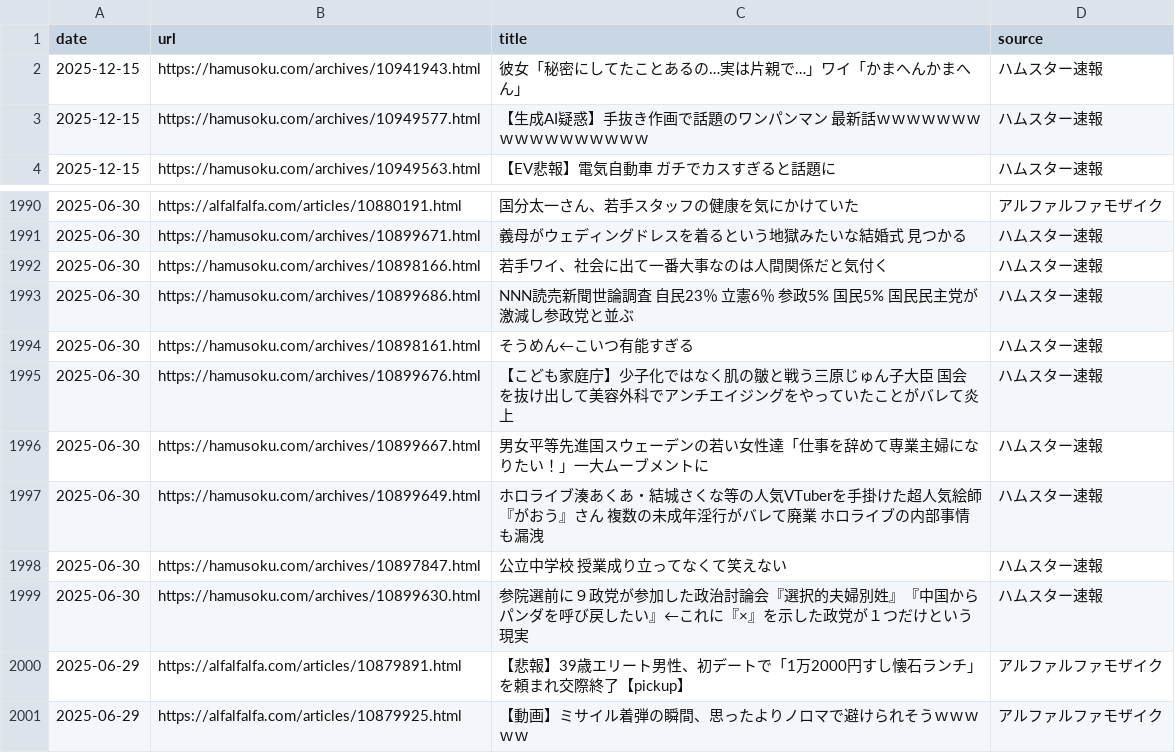
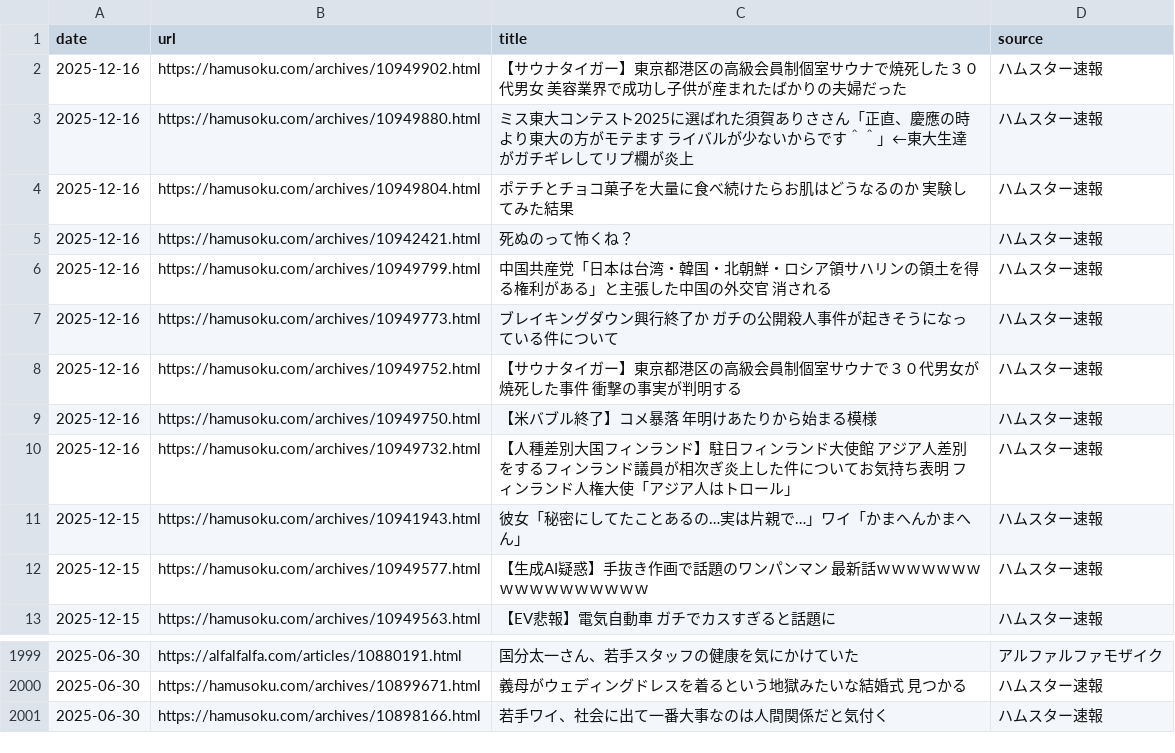
Before and after one commit to frameghostman/githubactionstest, a CSV file: blog_data.csv, drawn as a sheet; only a part is shown, gaps mark what is left out; removed rows and columns are numbered as before the commit, all else as after; the diff names each change by its address in the sheet, - before the commit and + after, or states it on an @@ line.

```diff
--- a/blog_data.csv
+++ b/blog_data.csv
+row 2: 2025-12-16 | https://hamusoku.com/archives/10949902.html | 【サウナタイガー】東京都港区の高級会員制個室サウナで焼死した３０代男女 美容業界で成功し子供が産まれたばかりの夫婦だった | ハムスター速報
+row 3: 2025-12-16 | https://hamusoku.com/archives/10949880.html | ミス東大コンテスト2025に選ばれた須賀ありささん「正直、慶應の時より東大の方がモテます ライバルが少ないからです＾＾」←東大生達がガチギレしてリプ欄が炎上 | ハムスター速報
+row 4: 2025-12-16 | https://hamusoku.com/archives/10949804.html | ポテチとチョコ菓子を大量に食べ続けたらお肌はどうなるのか 実験してみた結果 | ハムスター速報
+row 5: 2025-12-16 | https://hamusoku.com/archives/10942421.html | 死ぬのって怖くね？ | ハムスター速報
+row 6: 2025-12-16 | https://hamusoku.com/archives/10949799.html | 中国共産党「日本は台湾・韓国・北朝鮮・ロシア領サハリンの領土を得る権利がある」と主張した中国の外交官 消される | ハムスター速報
+row 7: 2025-12-16 | https://hamusoku.com/archives/10949773.html | ブレイキングダウン興行終了か ガチの公開殺人事件が起きそうになっている件について | ハムスター速報
+row 8: 2025-12-16 | https://hamusoku.com/archives/10949752.html | 【サウナタイガー】東京都港区の高級会員制個室サウナで３０代男女が焼死した事件 衝撃の事実が判明する | ハムスター速報
+row 9: 2025-12-16 | https://hamusoku.com/archives/10949750.html | 【米バブル終了】コメ暴落 年明けあたりから始まる模様 | ハムスター速報
+row 10: 2025-12-16 | https://hamusoku.com/archives/10949732.html | 【人種差別大国フィンランド】駐日フィンランド大使館 アジア人差別をするフィンランド議員が相次ぎ炎上した件についてお気持ち表明 フィンランド人権大使「アジア人はトロール」 | ハムスター速報
-row 1993: 2025-06-30 | https://hamusoku.com/archives/10899686.html | NNN読売新聞世論調査 自民23％ 立憲6％ 参政5% 国民5% 国民民主党が激減し参政党と並ぶ | ハムスター速報
-row 1994: 2025-06-30 | https://hamusoku.com/archives/10898161.html | そうめん←こいつ有能すぎる | ハムスター速報
-row 1995: 2025-06-30 | https://hamusoku.com/archives/10899676.html | 【こども家庭庁】少子化ではなく肌の皺と戦う三原じゅん子大臣 国会を抜け出して美容外科でアンチエイジングをやっていたことがバレて炎上 | ハムスター速報
-row 1996: 2025-06-30 | https://hamusoku.com/archives/10899667.html | 男女平等先進国スウェーデンの若い女性達「仕事を辞めて専業主婦になりたい！」一大ムーブメントに | ハムスター速報
-row 1997: 2025-06-30 | https://hamusoku.com/archives/10899649.html | ホロライブ湊あくあ・結城さくな等の人気VTuberを手掛けた超人気絵師『がおう』さん 複数の未成年淫行がバレて廃業 ホロライブの内部事情も漏洩 | ハムスター速報
-row 1998: 2025-06-30 | https://hamusoku.com/archives/10897847.html | 公立中学校 授業成り立ってなくて笑えない | ハムスター速報
-row 1999: 2025-06-30 | https://hamusoku.com/archives/10899630.html | 参院選前に９政党が参加した政治討論会『選択的夫婦別姓』『中国からパンダを呼び戻したい』←これに『×』を示した政党が１つだけという現実 | ハムスター速報
-row 2000: 2025-06-29 | https://alfalfalfa.com/articles/10879891.html | 【悲報】39歳エリート男性、初デートで「1万2000円すし懐石ランチ」を頼まれ交際終了【pickup】 | アルファルファモザイク
-row 2001: 2025-06-29 | https://alfalfalfa.com/articles/10879925.html | 【動画】ミサイル着弾の瞬間、思ったよりノロマで避けられそうｗｗｗｗｗ | アルファルファモザイク
```
Also changed, not shown: 2 other files.
